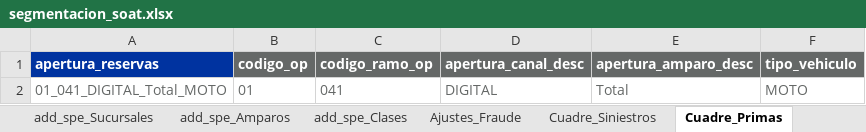
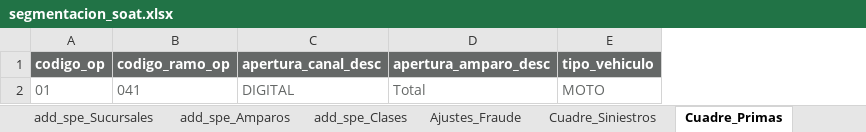
Before and after one commit to sebastobone/app-analisis-siniestralidad, an Excel workbook: data/segmentacion_soat.xlsx, sheet Cuadre_Primas, drawn as a sheet; values as stored, in another font and other column widths than the file's, no borders; the diff names each change by its address in the sheet, - before the commit and + after, or states it on an @@ line.

Commit message:
fix: Corregir logica de cuadre contable para primas

```diff
--- a/data/segmentacion_soat.xlsx (sheet Cuadre_Primas)
+++ b/data/segmentacion_soat.xlsx (sheet Cuadre_Primas)
-column A (apertura_reservas), row 2: 01_041_DIGITAL_Total_MOTO
```
Also changed, not shown: sheet Ajustes_Fraude, 5 other files.
